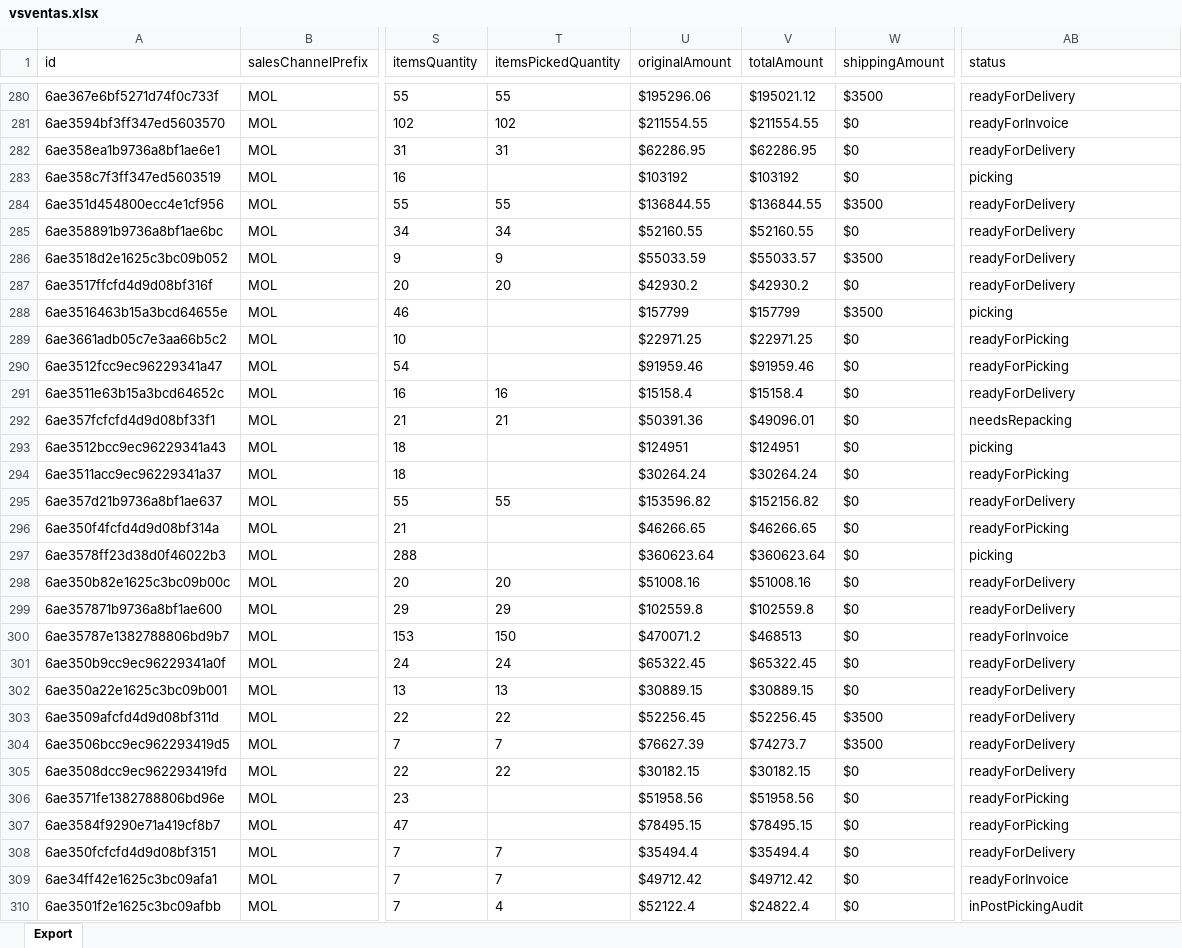
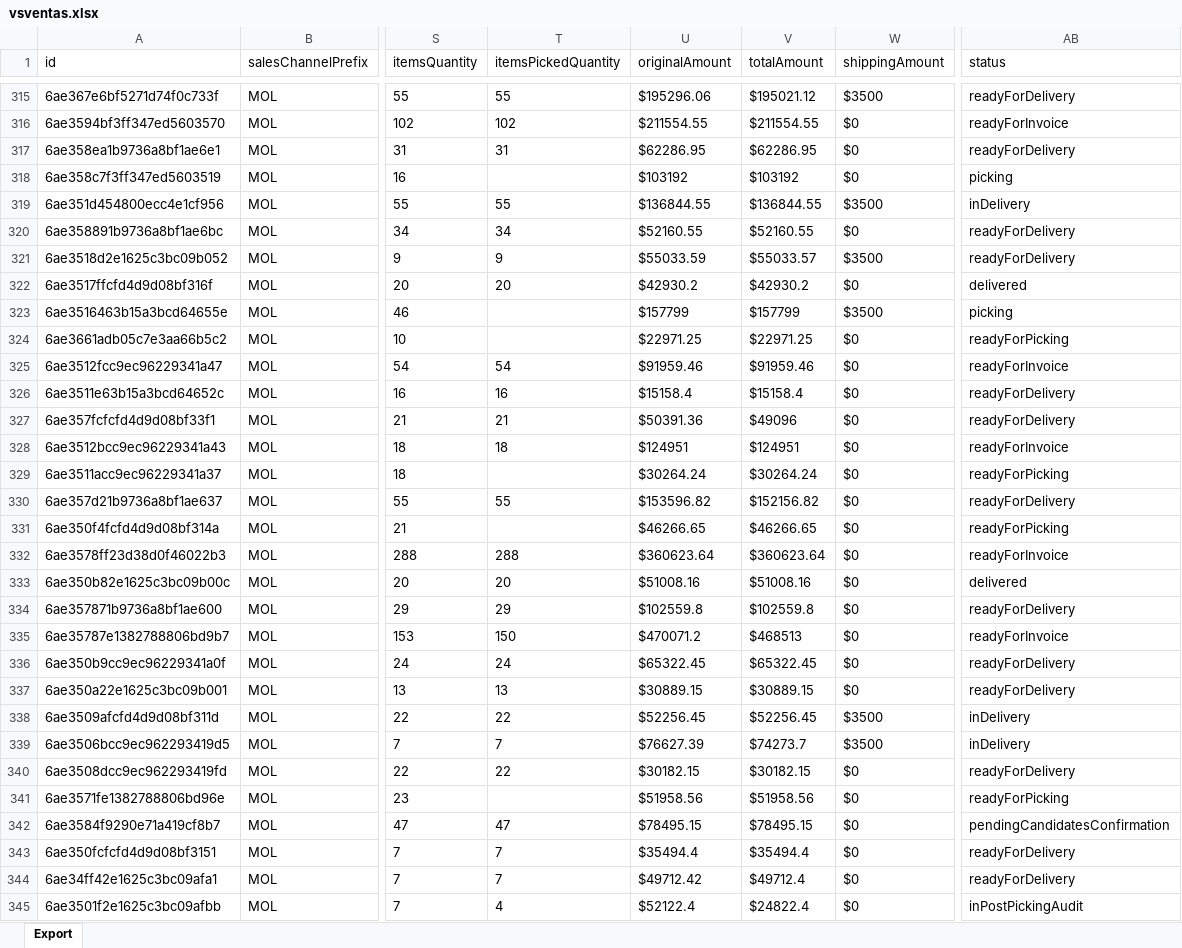
Before and after one commit to 2026-Masonline/masonline-dashboard, an Excel workbook: shared_uploads/vsventas.xlsx, sheet Export, drawn as a sheet; only a part is shown, gaps mark what is left out; values as stored, in another font and other column widths than the file's, no borders; addresses are those after the commit; the diff covers the shown part only; the diff names each change by its address in the sheet, - before the commit and + after, or states it on an @@ line.

```diff
--- a/shared_uploads/vsventas.xlsx (sheet Export)
+++ b/shared_uploads/vsventas.xlsx (sheet Export)
-AB319 (status): readyForDelivery
+AB319 (status): inDelivery
-AB322 (status): readyForDelivery
+AB322 (status): delivered
-T325 (itemsPickedQuantity): (empty)
+T325 (itemsPickedQuantity): 54
-AB325 (status): readyForPicking
+AB325 (status): readyForInvoice
-V327 (totalAmount): $49096.01
+V327 (totalAmount): $49096
-AB327 (status): needsRepacking
+AB327 (status): readyForDelivery
-T328 (itemsPickedQuantity): (empty)
+T328 (itemsPickedQuantity): 18
-AB328 (status): picking
+AB328 (status): readyForInvoice
-T332 (itemsPickedQuantity): (empty)
+T332 (itemsPickedQuantity): 288
-AB332 (status): picking
+AB332 (status): readyForInvoice
-AB333 (status): readyForDelivery
+AB333 (status): delivered
-AB338:AB339 (status): readyForDelivery
+AB338:AB339 (status): inDelivery
-T342 (itemsPickedQuantity): (empty)
+T342 (itemsPickedQuantity): 47
-AB342 (status): readyForPicking
+AB342 (status): pendingCandidatesConfirmation
-V344 (totalAmount): $49712.42
+V344 (totalAmount): $49712.4
-AB344 (status): readyForInvoice
+AB344 (status): readyForDelivery
```
Also changed, not shown: 35 added rows and 372 edited cells elsewhere in this sheet.
